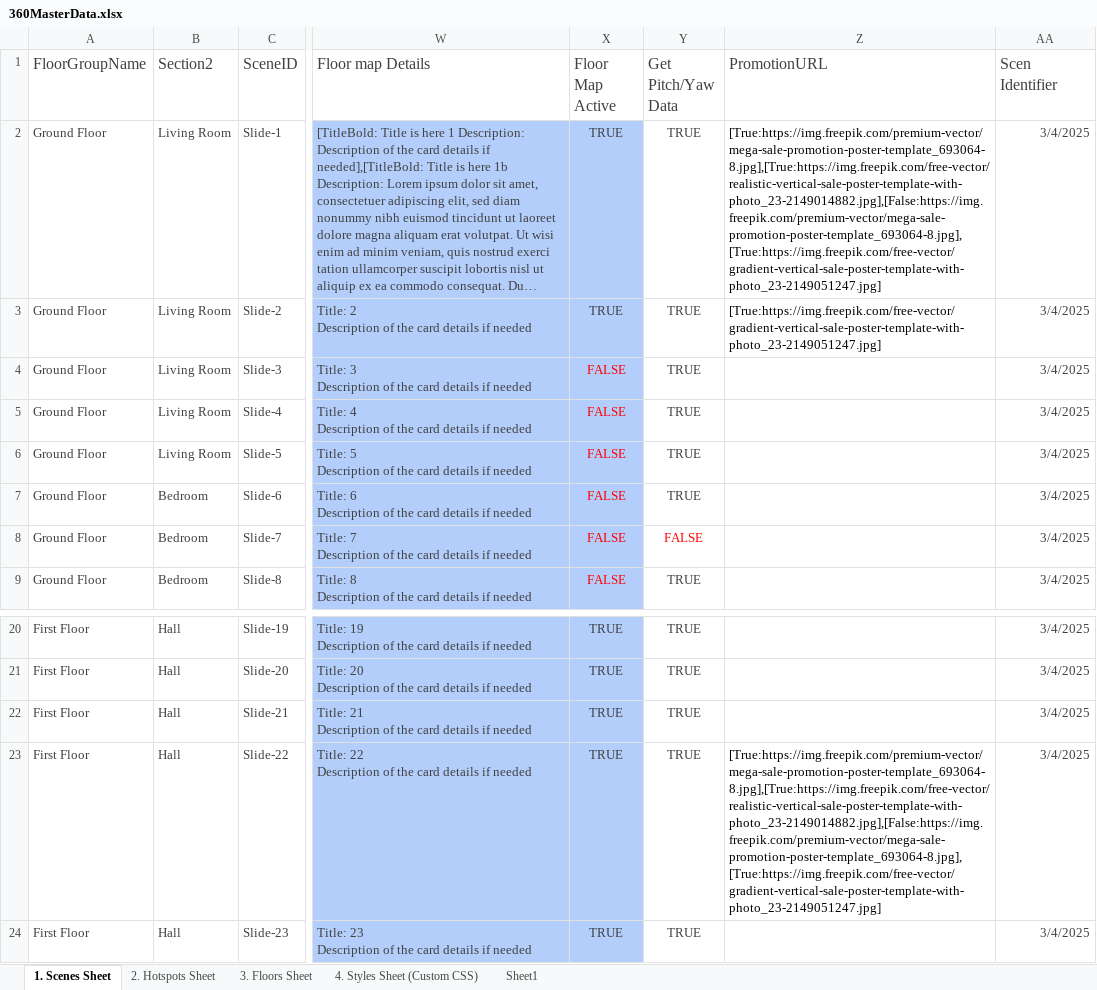
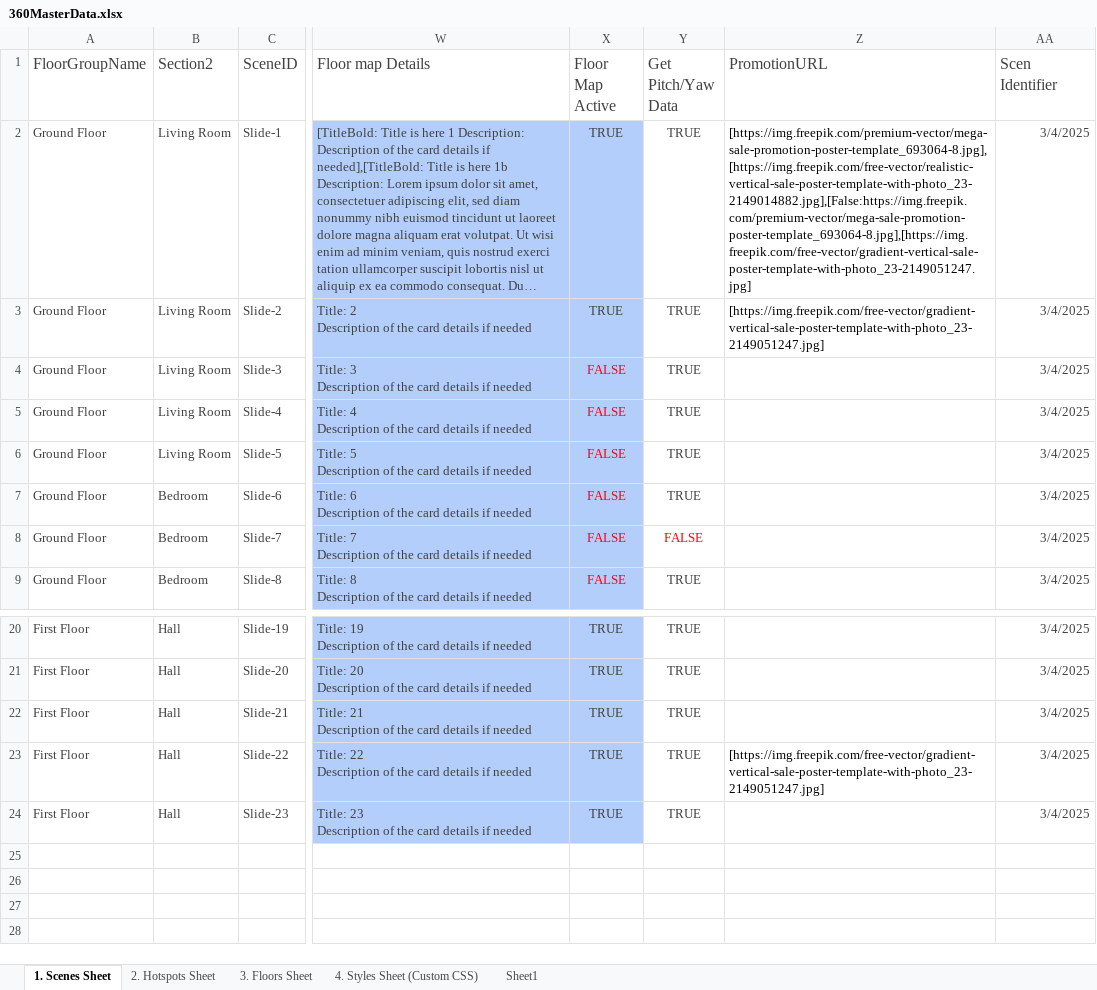
Before and after one commit to Rmoosa2014/vr-tour, an Excel workbook: 360MasterData.xlsx, sheet 1. Scenes Sheet, drawn as a sheet; only a part is shown, gaps mark what is left out; long unchanged cells end in …; values as stored, in another font and other column widths than the file's, no borders; conditional formats and table styles not drawn; the diff names each change by its address in the sheet, - before the commit and + after, or states it on an @@ line.

Commit message:
Add files via upload

```diff
--- a/360MasterData.xlsx (sheet 1. Scenes Sheet)
+++ b/360MasterData.xlsx (sheet 1. Scenes Sheet)
-Z2 (PromotionURL): [True:https://img.freepik.com/premium-vector/mega-sale-promotion-poster-template_693064-8.jpg],[True:https://img.freepik.com/free-vector/realistic-vertical-sale-poster-template-with-photo_23-2149014882.jpg],[False:https://img.freepik.com/premium-vector/mega-sale-promotion-poster-template_693064-8.jpg],[True:https://img.freepik.com/free-vector/gradient-vertical-sale-poster-template-with-photo_23-2149051247.jpg]
+Z2 (PromotionURL): [https://img.freepik.com/premium-vector/mega-sale-promotion-poster-template_693064-8.jpg],[https://img.freepik.com/free-vector/realistic-vertical-sale-poster-template-with-photo_23-2149014882.jpg],[False:https://img.freepik.com/premium-vector/mega-sale-promotion-poster-template_693064-8.jpg],[https://img.freepik.com/free-vector/gradient-vertical-sale-poster-template-with-photo_23-2149051247.jpg]
-Z3 (PromotionURL): [True:https://img.freepik.com/free-vector/gradient-vertical-sale-poster-template-with-photo_23-2149051247.jpg]
+Z3 (PromotionURL): [https://img.freepik.com/free-vector/gradient-vertical-sale-poster-template-with-photo_23-2149051247.jpg]
-Z23 (PromotionURL): [True:https://img.freepik.com/premium-vector/mega-sale-promotion-poster-template_693064-8.jpg],[True:https://img.freepik.com/free-vector/realistic-vertical-sale-poster-template-with-photo_23-2149014882.jpg],[False:https://img.freepik.com/premium-vector/mega-sale-promotion-poster-template_693064-8.jpg],[True:https://img.freepik.com/free-vector/gradient-vertical-sale-poster-template-with-photo_23-2149051247.jpg]
+Z23 (PromotionURL): [https://img.freepik.com/free-vector/gradient-vertical-sale-poster-template-with-photo_23-2149051247.jpg]
```
